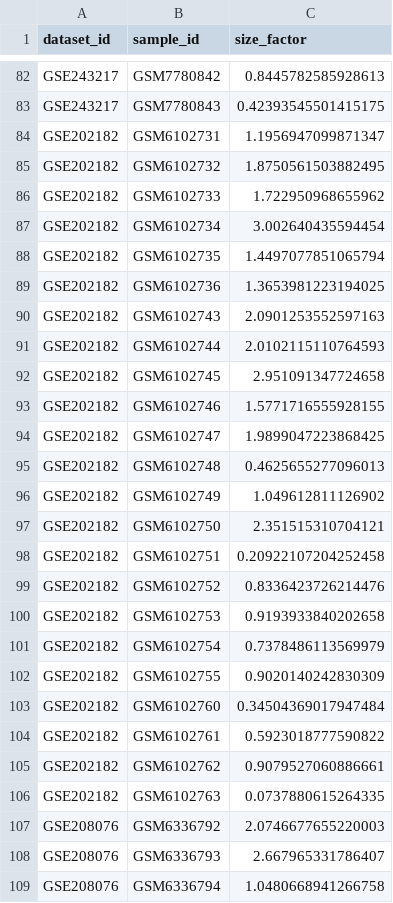
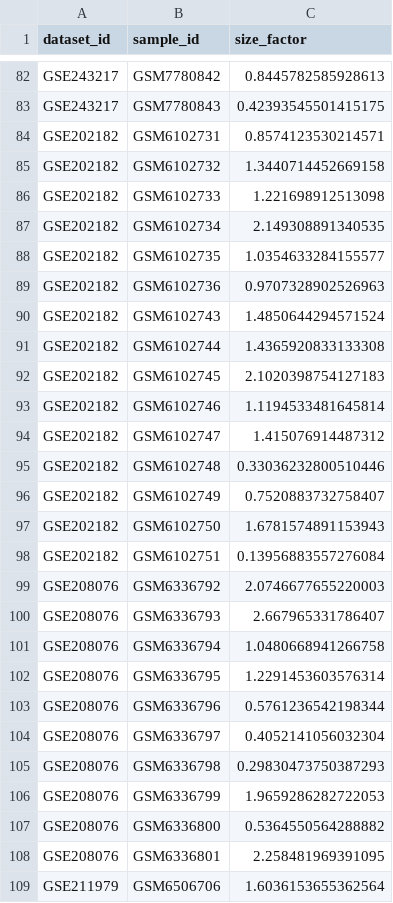
Before and after one commit to nazninshuktara/Cross-Tissue-Meta-Analysis-of-COVID-19, a CSV file: outputs/gene_counts_normalization/size_factors.csv, drawn as a sheet; only a part is shown, gaps mark what is left out; the shorter side is filled out with more unchanged rows.

Commit message:
gene counts normalization

```diff
--- a/outputs/gene_counts_normalization/size_factors.csv
+++ b/outputs/gene_counts_normalization/size_factors.csv
@@ -83,25 +83,17 @@ GSE243217,GSM7780842,0.8445782585928613
 GSE243217,GSM7780843,0.42393545501415175
-GSE202182,GSM6102731,1.1956947099871347
-GSE202182,GSM6102732,1.8750561503882495
-GSE202182,GSM6102733,1.722950968655962
-GSE202182,GSM6102734,3.002640435594454
-GSE202182,GSM6102735,1.4497077851065794
-GSE202182,GSM6102736,1.3653981223194025
-GSE202182,GSM6102743,2.0901253552597163
-GSE202182,GSM6102744,2.0102115110764593
-GSE202182,GSM6102745,2.951091347724658
-GSE202182,GSM6102746,1.5771716555928155
-GSE202182,GSM6102747,1.9899047223868425
-GSE202182,GSM6102748,0.4625655277096013
-GSE202182,GSM6102749,1.049612811126902
-GSE202182,GSM6102750,2.351515310704121
-GSE202182,GSM6102751,0.20922107204252458
-GSE202182,GSM6102752,0.8336423726214476
-GSE202182,GSM6102753,0.9193933840202658
-GSE202182,GSM6102754,0.7378486113569979
-GSE202182,GSM6102755,0.9020140242830309
-GSE202182,GSM6102760,0.34504369017947484
-GSE202182,GSM6102761,0.5923018777590822
-GSE202182,GSM6102762,0.9079527060886661
-GSE202182,GSM6102763,0.0737880615264335
+GSE202182,GSM6102731,0.8574123530214571
+GSE202182,GSM6102732,1.3440714452669158
+GSE202182,GSM6102733,1.221698912513098
+GSE202182,GSM6102734,2.149308891340535
+GSE202182,GSM6102735,1.0354633284155577
+GSE202182,GSM6102736,0.9707328902526963
+GSE202182,GSM6102743,1.4850644294571524
+GSE202182,GSM6102744,1.4365920833133308
+GSE202182,GSM6102745,2.1020398754127183
+GSE202182,GSM6102746,1.1194533481645814
+GSE202182,GSM6102747,1.415076914487312
+GSE202182,GSM6102748,0.33036232800510446
+GSE202182,GSM6102749,0.7520883732758407
+GSE202182,GSM6102750,1.6781574891153943
+GSE202182,GSM6102751,0.13956883557276084
 GSE208076,GSM6336792,2.0746677655220003
```
Also changed, not shown: outputs/gene_counts_normalization/normalization_summary.csv, 2 other files.
